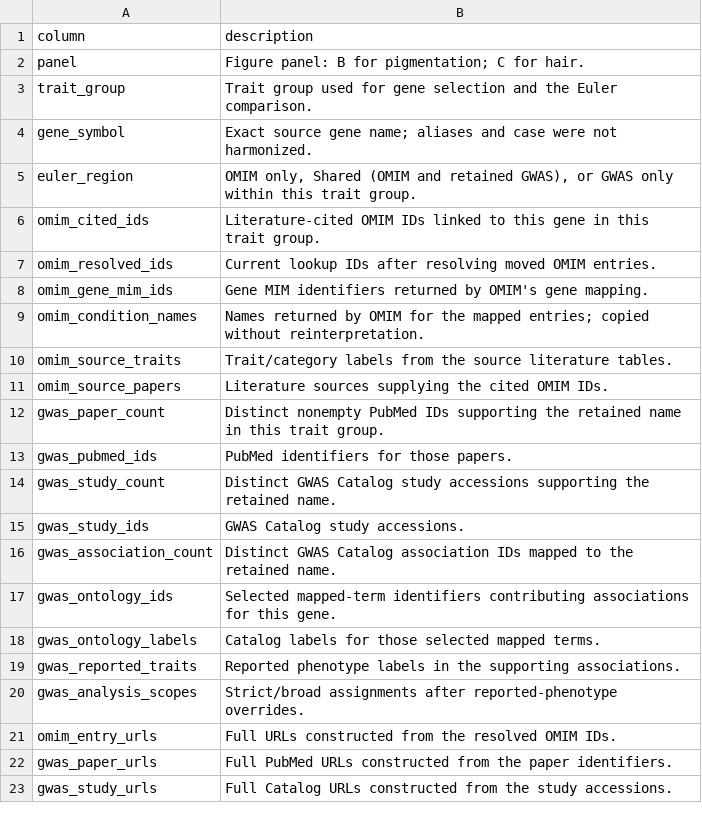
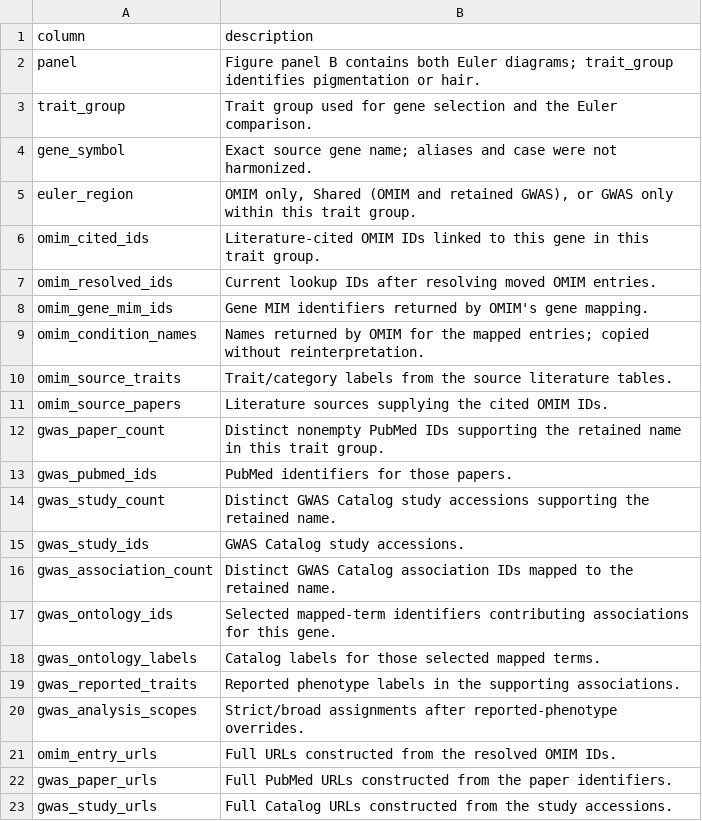
Before and after one commit to lasisilab/tig-omim-gwas, a CSV file: supplementary-tables/euler-genes-columns.csv, drawn as a sheet.

Commit message:
Add Quarto analysis website and clarify gene evidence

```diff
--- a/supplementary-tables/euler-genes-columns.csv
+++ b/supplementary-tables/euler-genes-columns.csv
@@ -1,3 +1,3 @@
 "column","description"
-"panel","Figure panel: B for pigmentation; C for hair."
+"panel","Figure panel B contains both Euler diagrams; trait_group identifies pigmentation or hair."
 "trait_group","Trait group used for gene selection and the Euler comparison."
```
Also changed, not shown: supplementary-tables/euler-genes.csv, 16 other files.
